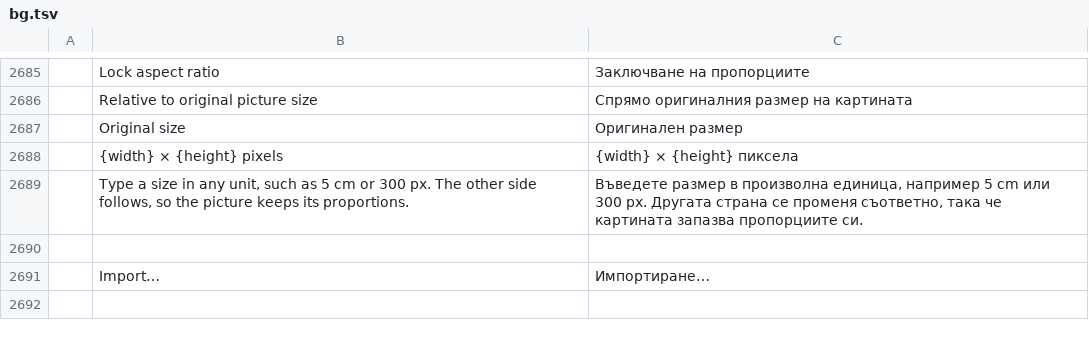
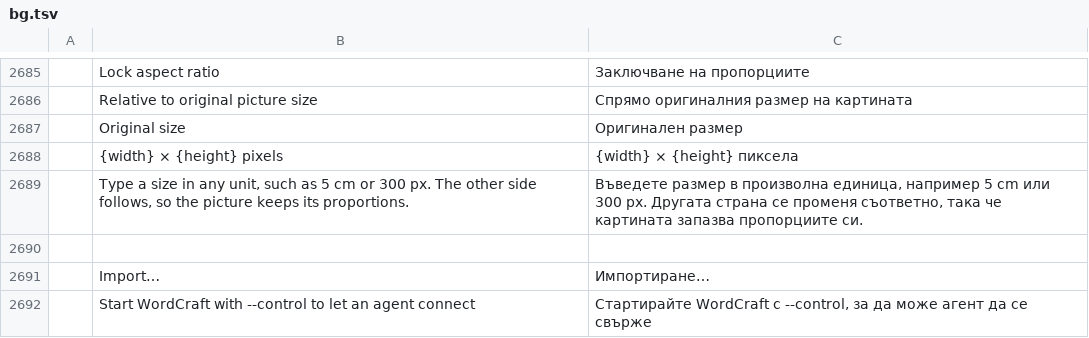
Before and after one commit to CouchRiv/wordcraft, a TSV file: crates/ui-egui/src/i18n/bg.tsv, drawn as a sheet; only a part is shown, gaps mark what is left out.

```diff
--- a/crates/ui-egui/src/i18n/bg.tsv
+++ b/crates/ui-egui/src/i18n/bg.tsv
@@ -2691 +2691,2 @@
 	Import…	Импортиране…
+	Start WordCraft with --control to let an agent connect	Стартирайте WordCraft с --control, за да може агент да се свърже
```
Also changed, not shown: crates/ui-egui/src/i18n/cs.tsv, crates/ui-egui/src/i18n/hu.tsv, 11 other files.
